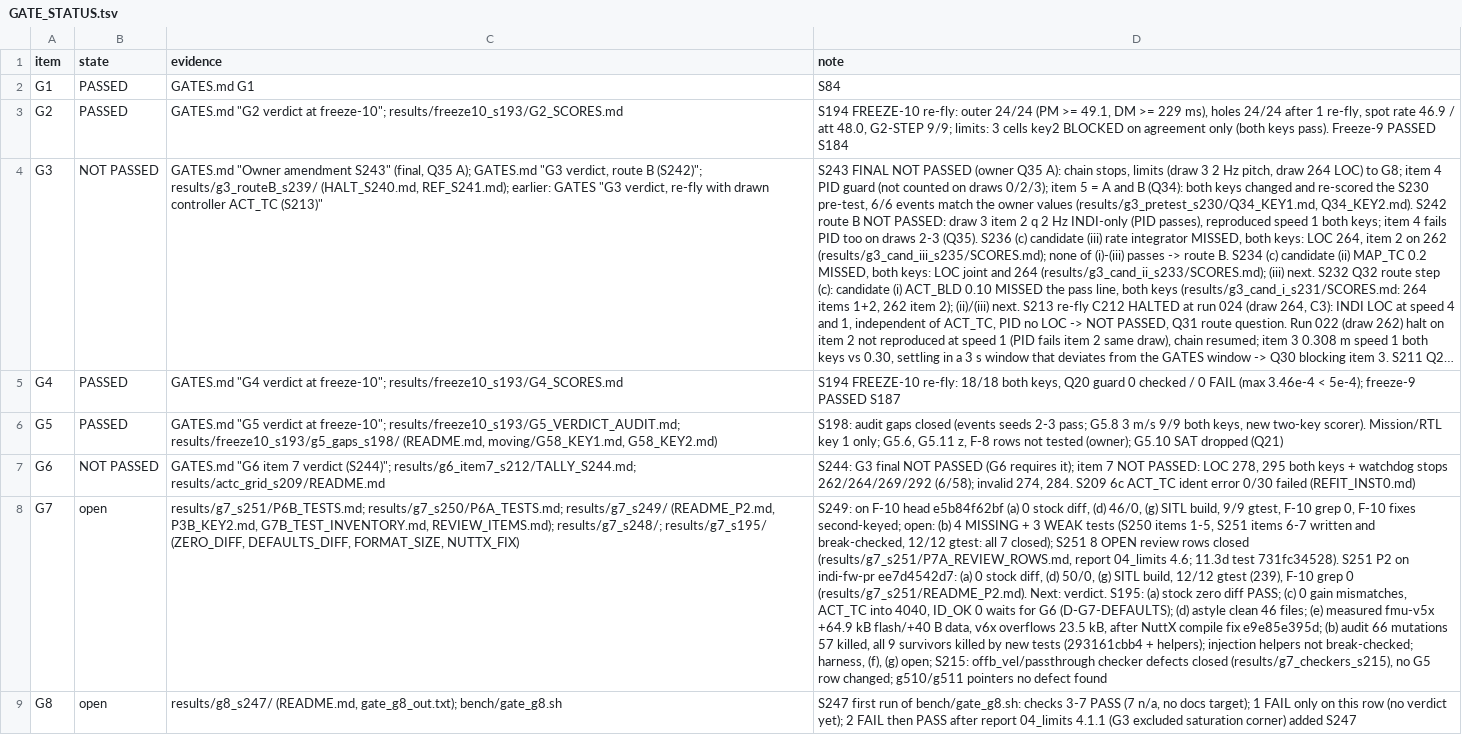
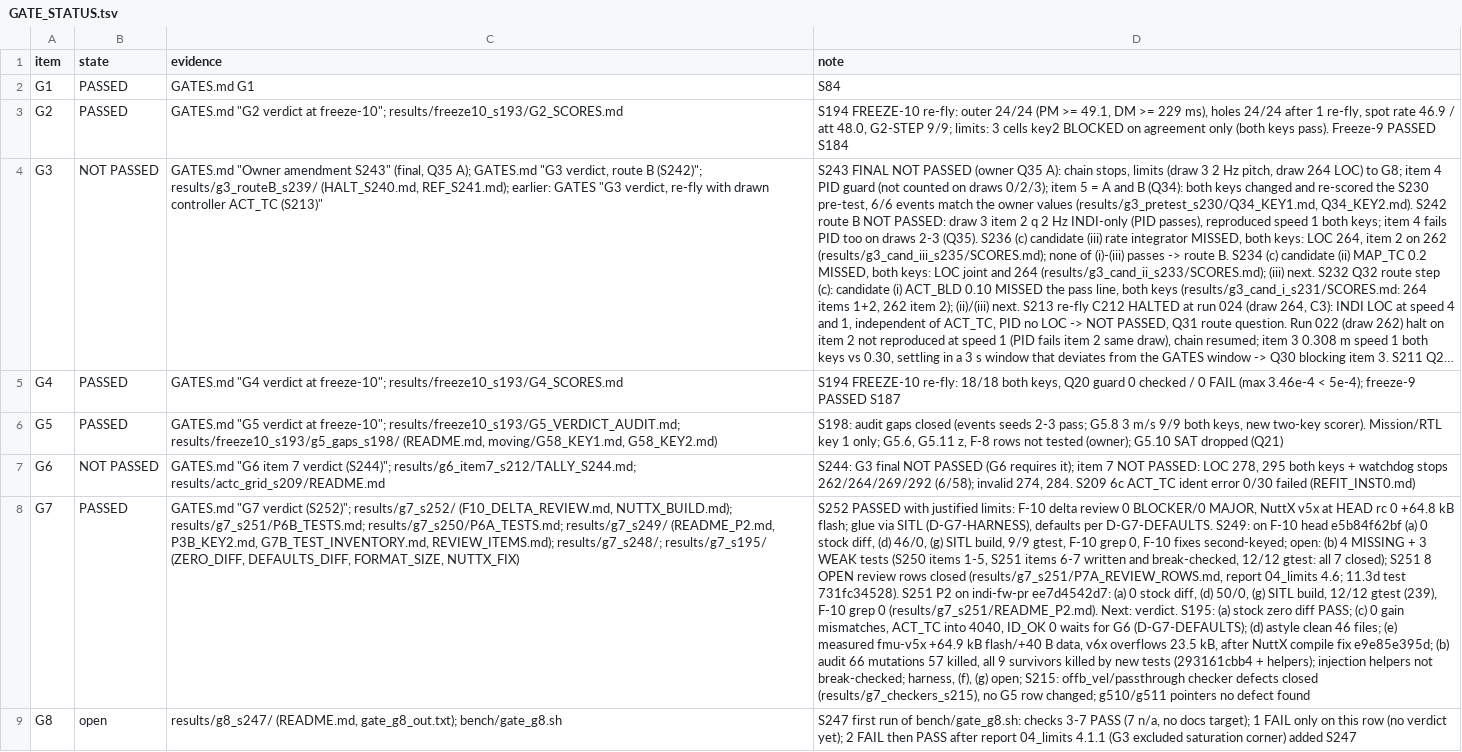
Before and after one commit to AntoineHgo/PX4-Indi, a TSV file: indi_flight/GATE_STATUS.tsv, drawn as a sheet; long unchanged cells end in …; the diff names each change by its address in the sheet, - before the commit and + after, or states it on an @@ line.

```diff
--- a/indi_flight/GATE_STATUS.tsv
+++ b/indi_flight/GATE_STATUS.tsv
-B8 (state): open
+B8 (state): PASSED
-C8 (evidence): results/g7_s251/P6B_TESTS.md; results/g7_s250/P6A_TESTS.md;…
+C8 (evidence): GATES.md "G7 verdict (S252)"; results/g7_s252/ (F10_DELTA_REVIEW.md, NUTTX_BUILD.md); results/g7_s251/P6B_TESTS.md; results/g7_s250/P6A_TESTS.md;…
-D8 (note): S249: on…
+D8 (note): S252 PASSED with justified limits: F-10 delta review 0 BLOCKER/0 MAJOR, NuttX v5x at HEAD rc 0 +64.8 kB flash; glue via SITL (D-G7-HARNESS), defaults per D-G7-DEFAULTS. S249: on…
```
Also changed, not shown: 3 other files.
